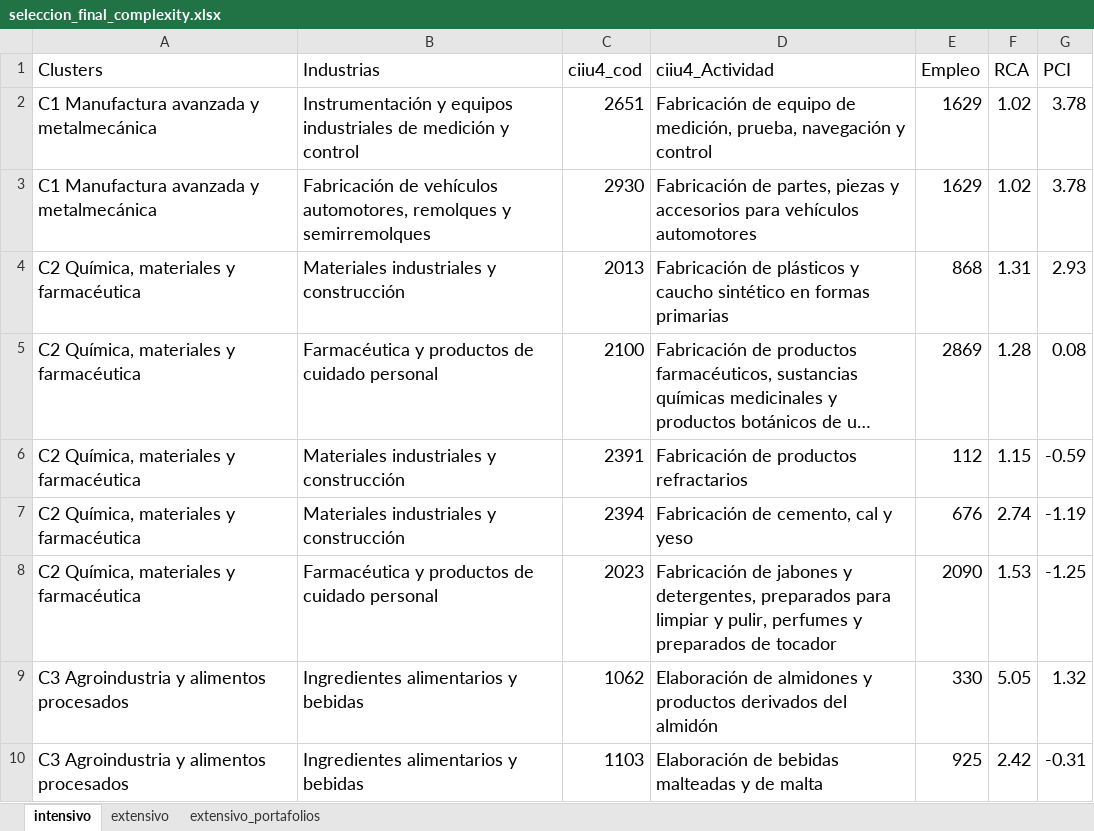
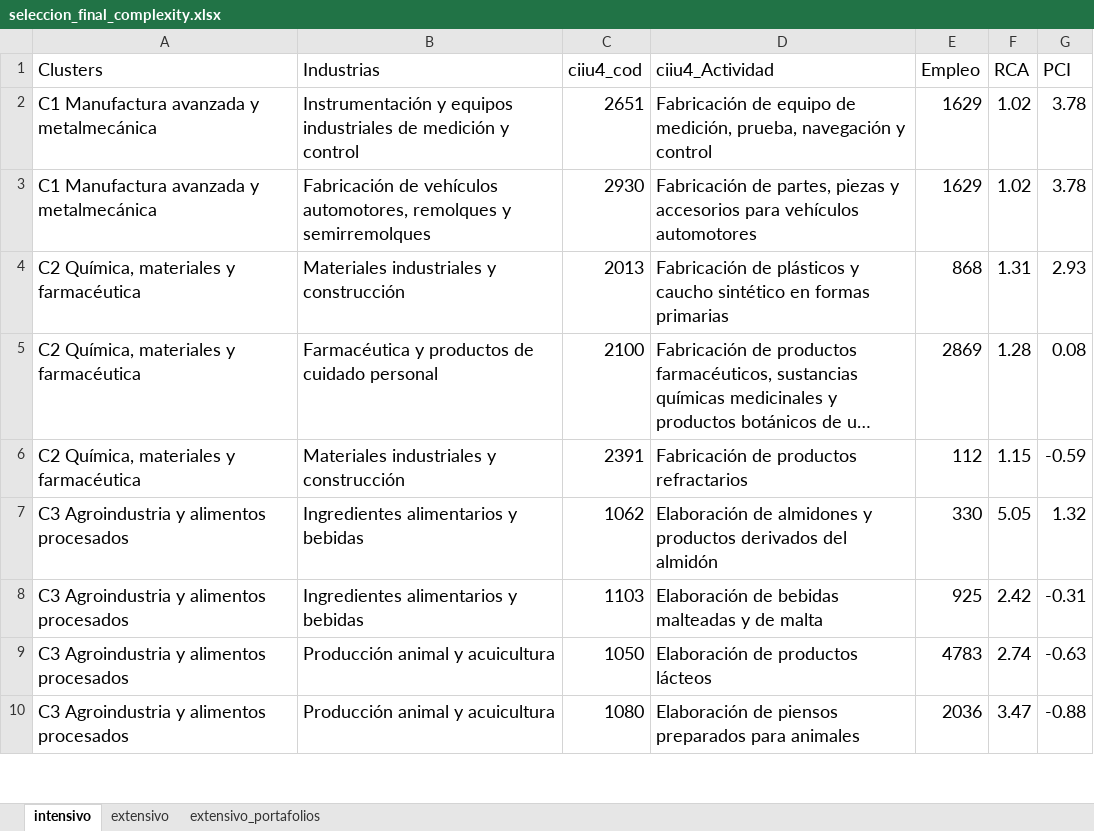
Before and after one commit to milocortes/priorizacion_hnd, an Excel workbook: datos/seleccion_final_complexity.xlsx, sheet intensivo, drawn as a sheet; only a part is shown; the shorter side is filled out with more unchanged rows; long unchanged cells end in …; values as stored, in another font and other column widths than the file's, no borders; the diff names each change by its address in the sheet, - before the commit and + after, or states it on an @@ line.

Commit message:
quita cemento, jabones intensivo. Agrega impresión en extensivo.

```diff
--- a/datos/seleccion_final_complexity.xlsx (sheet intensivo)
+++ b/datos/seleccion_final_complexity.xlsx (sheet intensivo)
-row 7: C2 Química, materiales y farmacéutica | Materiales industriales y construcción | 2394 | Fabricación de cemento, cal y yeso | 676 | 2.74 | -1.19
-row 8: C2 Química, materiales y farmacéutica | Farmacéutica y productos de cuidado personal | 2023 | Fabricación de jabones y detergentes, preparados para limpiar y pulir, perfumes y preparados de tocador | 2090 | 1.53 | -1.25
```
Also changed, not shown: sheet extensivo_portafolios, sheet extensivo, 3 other files.
